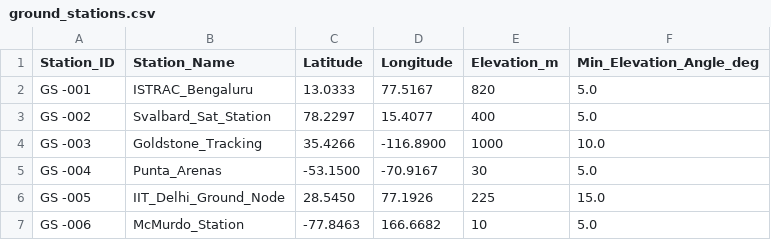
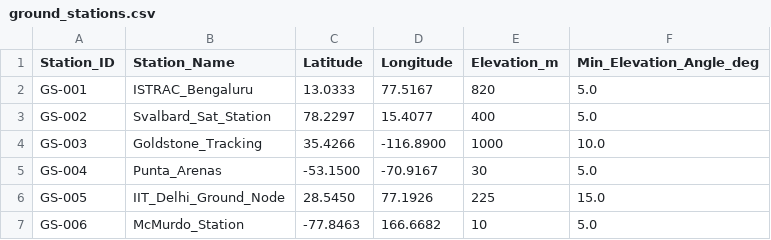
Before and after one commit to gaoharimran29-glitch/AETHER-Project, a CSV file: backend/data/ground_stations.csv, drawn as a sheet; the diff names each change by its address in the sheet, - before the commit and + after, or states it on an @@ line.

```diff
--- a/backend/data/ground_stations.csv
+++ b/backend/data/ground_stations.csv
-A2 (Station_ID): GS -001
+A2 (Station_ID): GS-001
-A3 (Station_ID): GS -002
+A3 (Station_ID): GS-002
-A4 (Station_ID): GS -003
+A4 (Station_ID): GS-003
-A5 (Station_ID): GS -004
+A5 (Station_ID): GS-004
-A6 (Station_ID): GS -005
+A6 (Station_ID): GS-005
-A7 (Station_ID): GS -006
+A7 (Station_ID): GS-006
```
Also changed, not shown: 2 other files.
